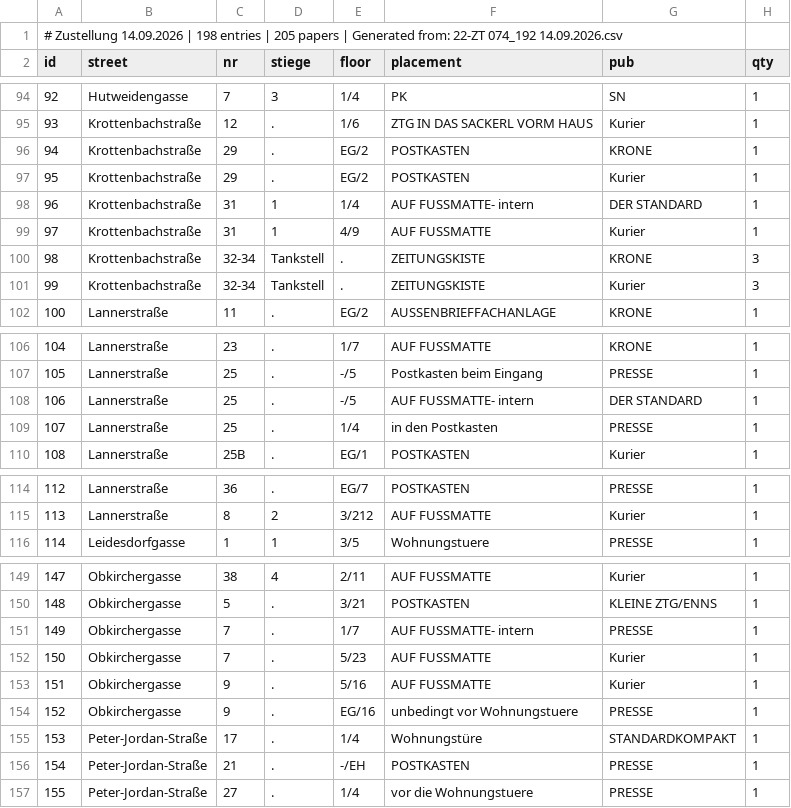
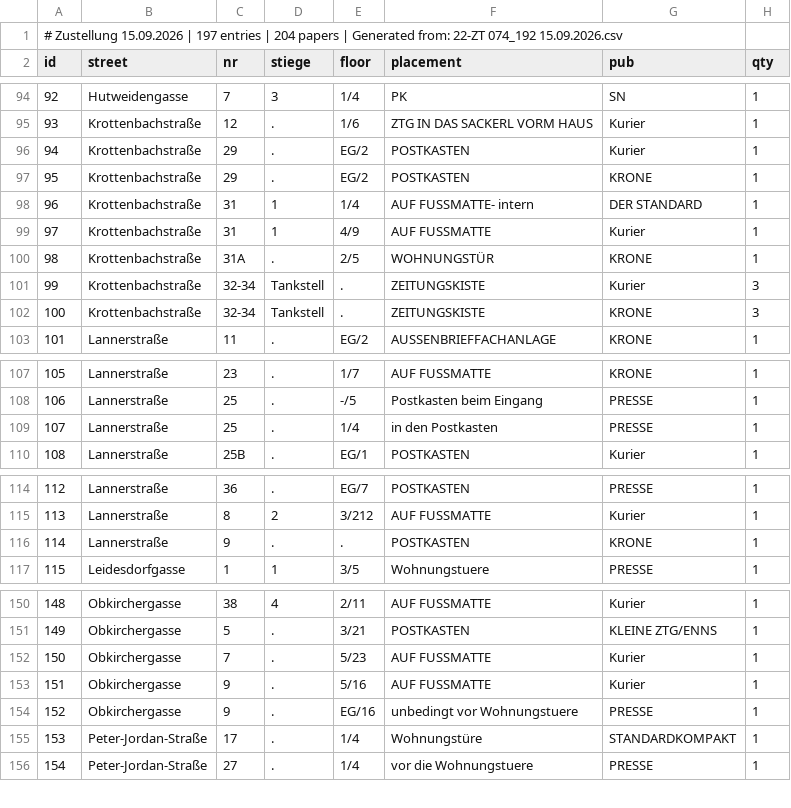
Before and after one commit to invested95-del/zustellung-app, a CSV file: list.csv, drawn as a sheet; only a part is shown, gaps mark what is left out; removed rows and columns are numbered as before the commit, all else as after; the diff covers the shown part only; the diff names each change by its address in the sheet, - before the commit and + after, or states it on an @@ line.

Commit message:
up

```diff
--- a/list.csv
+++ b/list.csv
@@ column A (id) renumbered from row 1 down @@
@@ row 97 moved to row 96: 94 @@
+row 100: 98 | Krottenbachstraße | 31A | . | 2/5 | WOHNUNGSTÜR | KRONE | 1
-row 108: 106 | Lannerstraße | 25 | . | -/5 | AUF FUSSMATTE- intern | DER STANDARD | 1
+row 116: 114 | Lannerstraße | 9 | . | . | POSTKASTEN | KRONE | 1
-row 151: 149 | Obkirchergasse | 7 | . | 1/7 | AUF FUSSMATTE- intern | PRESSE | 1
-row 156: 154 | Peter-Jordan-Straße | 21 | . | -/EH | POSTKASTEN | PRESSE | 1
```
Also changed, not shown: 10 moved rows elsewhere in this file.
